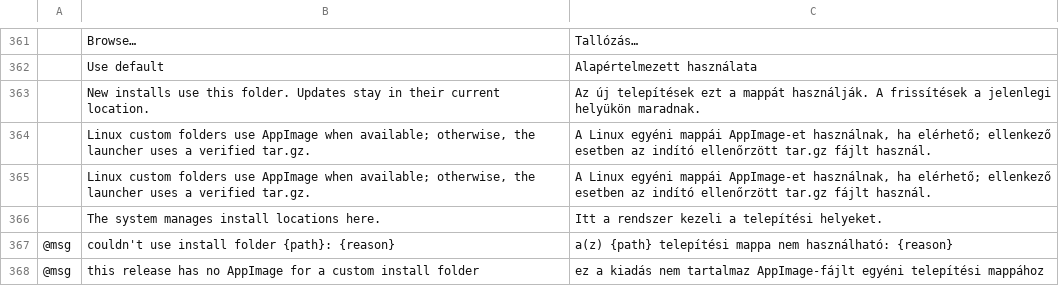
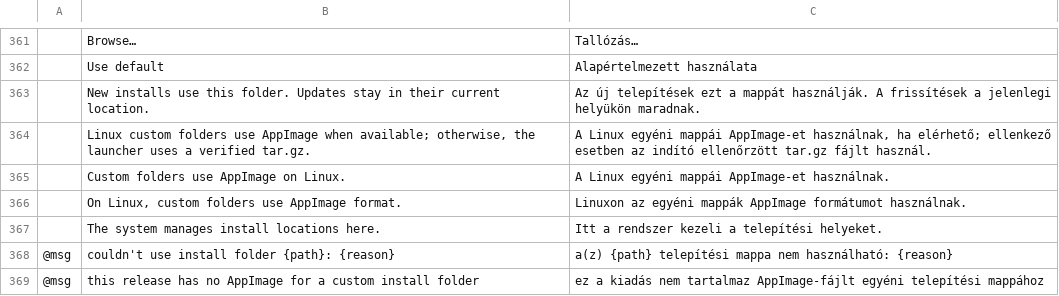
Before and after one commit to Kaiqueaurelio/decode-open-source-hub, a TSV file: launcher/crates/ui-egui/src/i18n/hu.tsv, drawn as a sheet; only a part is shown, gaps mark what is left out; removed rows and columns are numbered as before the commit, all else as after; the diff names each change by its address in the sheet, - before the commit and + after, or states it on an @@ line.

Commit message:
fix(i18n): complete Linux install guidance translations

```diff
--- a/launcher/crates/ui-egui/src/i18n/hu.tsv
+++ b/launcher/crates/ui-egui/src/i18n/hu.tsv
-row 365:  | Linux custom folders use AppImage when available; otherwise, the launcher uses a verified tar.gz. | A Linux egyéni mappái AppImage-et használnak, ha elérhető; ellenkező esetben az indító ellenőrzött tar.gz fájlt használ.
+row 365:  | Custom folders use AppImage on Linux. | A Linux egyéni mappái AppImage-et használnak.
+row 366:  | On Linux, custom folders use AppImage format. | Linuxon az egyéni mappák AppImage formátumot használnak.
```
Also changed, not shown: launcher/crates/ui-egui/src/i18n/cs.tsv, launcher/crates/ui-egui/src/i18n/es.tsv, 6 other files.
